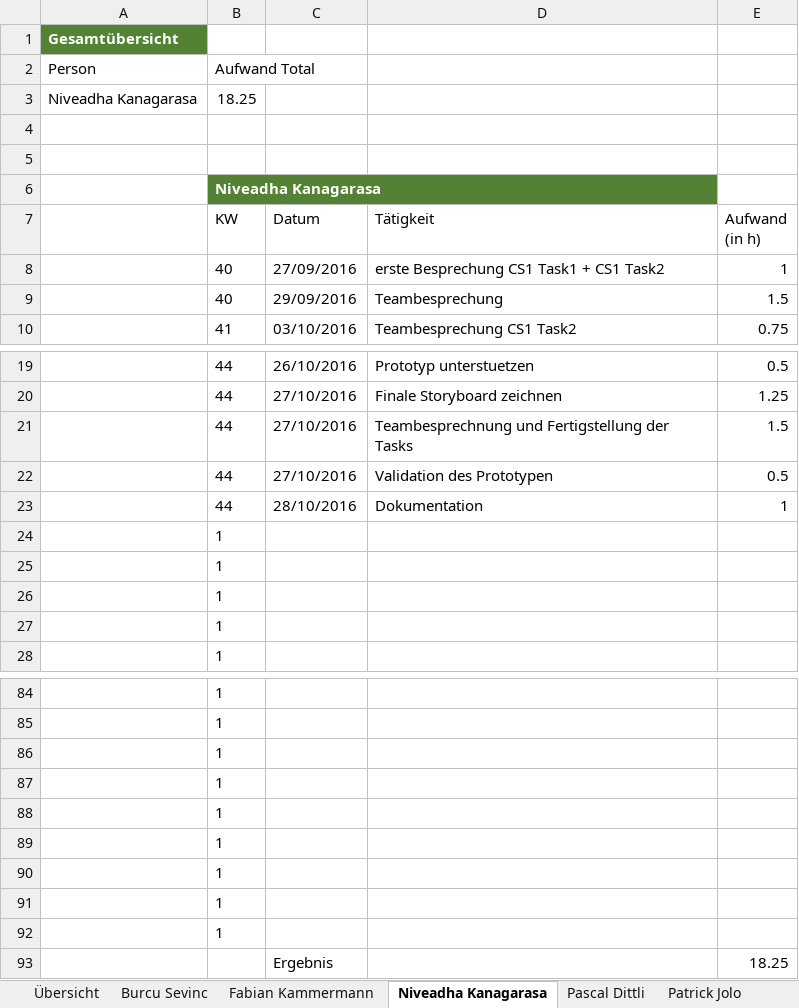
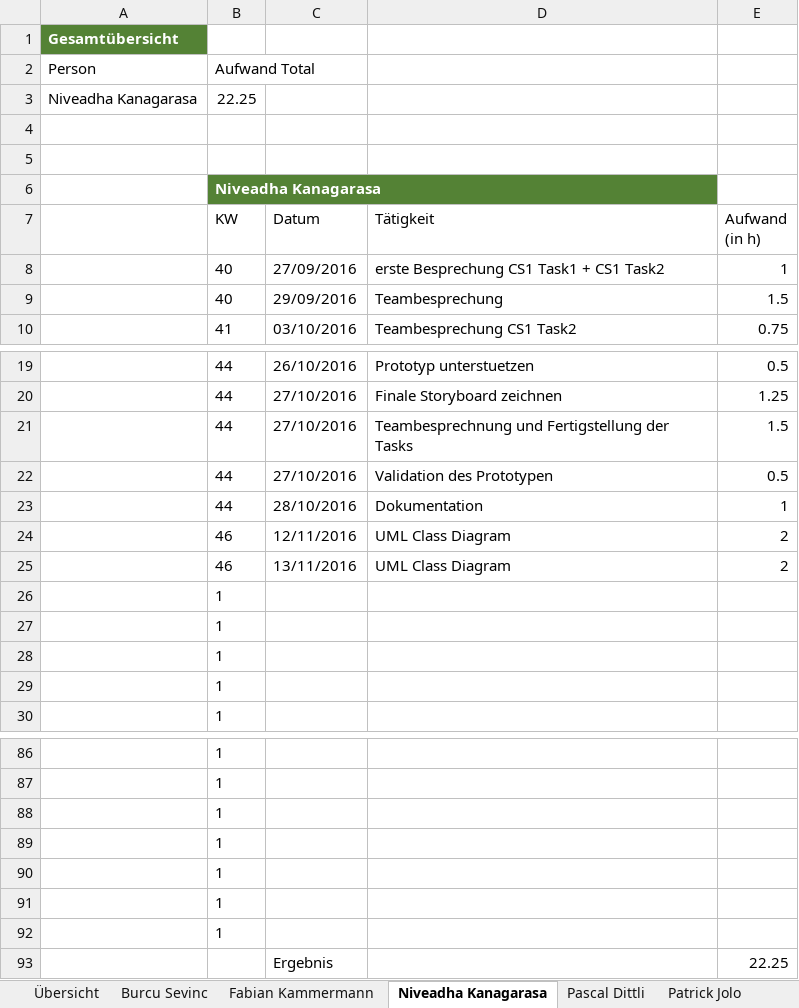
Before and after one commit to sevib1/ch.bfh.btx8081.w2016.blue, an Excel workbook: doc/Zeitrapportierung_SE.xlsx, sheet Niveadha Kanagarasa, drawn as a sheet; only a part is shown, gaps mark what is left out; values as stored, in another font and other column widths than the file's, no borders; table styles not drawn; removed rows and columns are numbered as before the commit, all else as after; the diff names each change by its address in the sheet, - before the commit and + after, or states it on an @@ line.

```diff
--- a/doc/Zeitrapportierung_SE.xlsx (sheet Niveadha Kanagarasa)
+++ b/doc/Zeitrapportierung_SE.xlsx (sheet Niveadha Kanagarasa)
-B3 (KW): 18.25
+B3 (KW): 22.25
+row 24:  | 46 | 12/11/2016 | UML Class Diagram | 2
+row 25:  | 46 | 13/11/2016 | UML Class Diagram | 2
-row 91:  | 1
-row 92:  | 1
-E93 (Aufwand (in h)): 18.25
+E93 (Aufwand (in h)): 22.25
```
Also changed, not shown: sheet Übersicht, formulas that keep their value.
